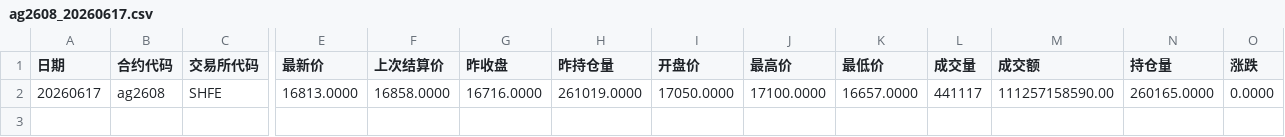
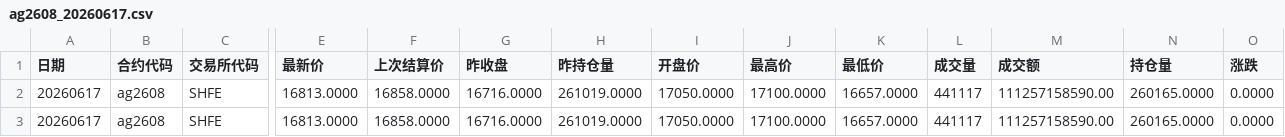
Before and after one commit to chenxinyong/TradingStudio, a CSV file: src/TradingStudio/TickData/SHFE/ag2608_20260617.csv, drawn as a sheet; only a part is shown, gaps mark what is left out; rows hold the shown columns only; the diff names each change by its address in the sheet, - before the commit and + after, or states it on an @@ line.

```diff
--- a/src/TradingStudio/TickData/SHFE/ag2608_20260617.csv
+++ b/src/TradingStudio/TickData/SHFE/ag2608_20260617.csv
+row 3: 20260617 | ag2608 | SHFE | 16813.0000 | 16858.0000 | 16716.0000 | 261019.0000 | 17050.0000 | 17100.0000 | 16657.0000 | 441117 | 111257158590.00 | 260165.0000 | 0.0000
```
Also changed, not shown: 4 other files.
